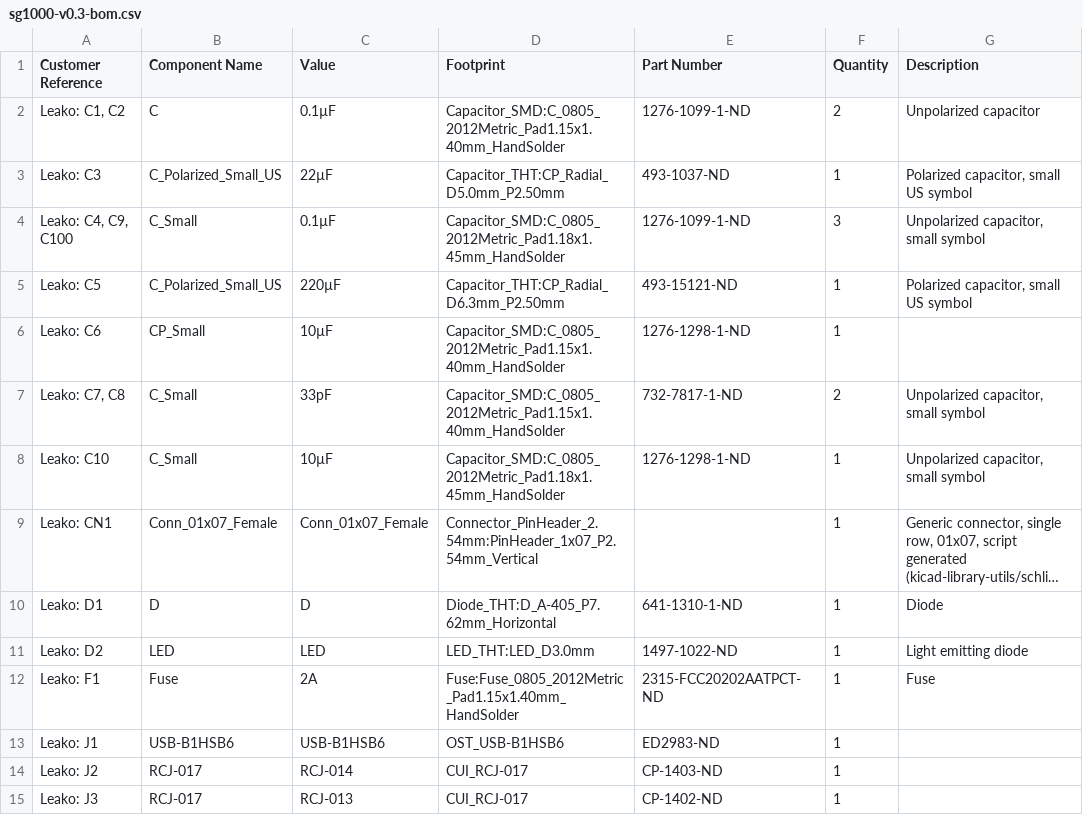
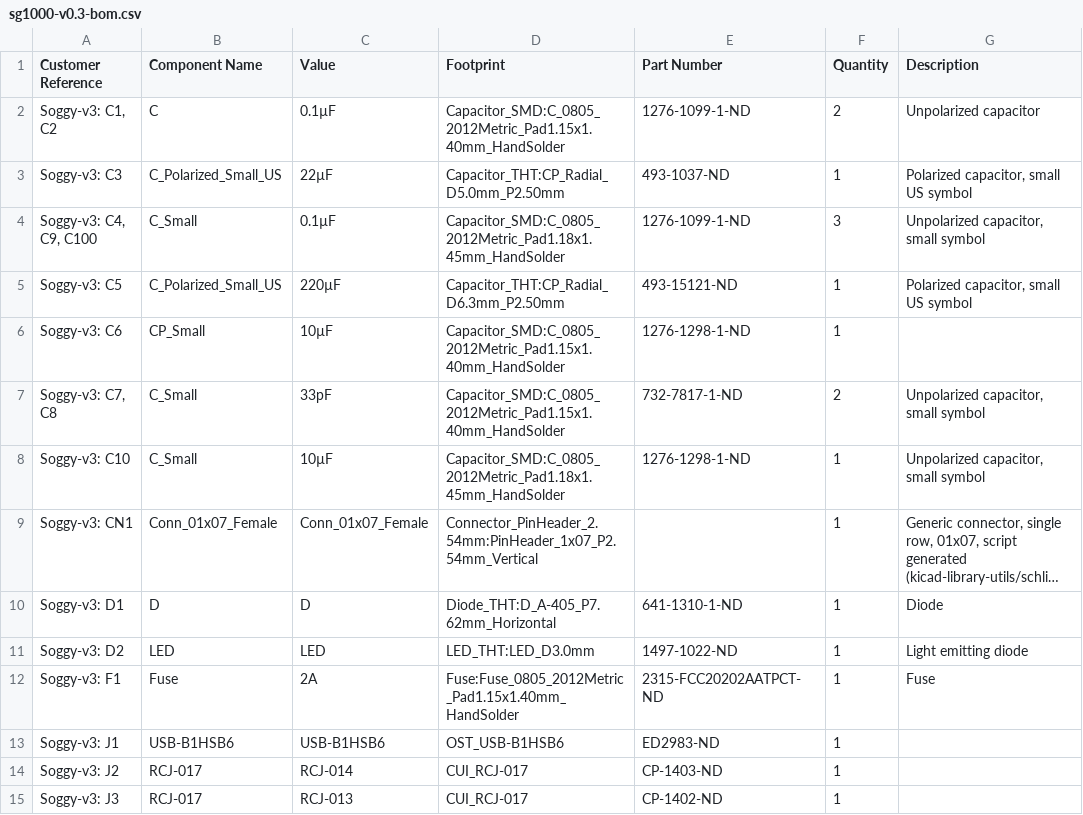
Before and after one commit to barbeque/sg1000, a CSV file: sg1000-v0.3-bom.csv, drawn as a sheet; only a part is shown; long unchanged cells end in …; the diff covers the shown part only; the diff names each change by its address in the sheet, - before the commit and + after, or states it on an @@ line.

```diff
--- a/sg1000-v0.3-bom.csv
+++ b/sg1000-v0.3-bom.csv
-A2 (Customer Reference): Leako: C1, C2
+A2 (Customer Reference): Soggy-v3: C1, C2
-A3 (Customer Reference): Leako: C3
+A3 (Customer Reference): Soggy-v3: C3
-A4 (Customer Reference): Leako: C4, C9, C100
+A4 (Customer Reference): Soggy-v3: C4, C9, C100
-A5 (Customer Reference): Leako: C5
+A5 (Customer Reference): Soggy-v3: C5
-A6 (Customer Reference): Leako: C6
+A6 (Customer Reference): Soggy-v3: C6
-A7 (Customer Reference): Leako: C7, C8
+A7 (Customer Reference): Soggy-v3: C7, C8
-A8 (Customer Reference): Leako: C10
+A8 (Customer Reference): Soggy-v3: C10
-A9 (Customer Reference): Leako: CN1
+A9 (Customer Reference): Soggy-v3: CN1
-A10 (Customer Reference): Leako: D1
+A10 (Customer Reference): Soggy-v3: D1
-A11 (Customer Reference): Leako: D2
+A11 (Customer Reference): Soggy-v3: D2
-A12 (Customer Reference): Leako: F1
+A12 (Customer Reference): Soggy-v3: F1
-A13 (Customer Reference): Leako: J1
+A13 (Customer Reference): Soggy-v3: J1
-A14 (Customer Reference): Leako: J2
+A14 (Customer Reference): Soggy-v3: J2
-A15 (Customer Reference): Leako: J3
+A15 (Customer Reference): Soggy-v3: J3
```
Also changed, not shown: 35 edited cells elsewhere in this file, 2 other files.
